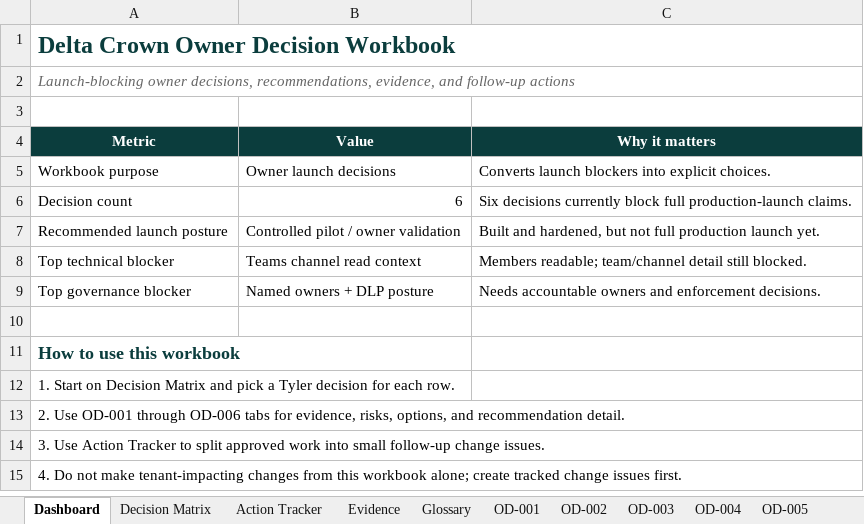
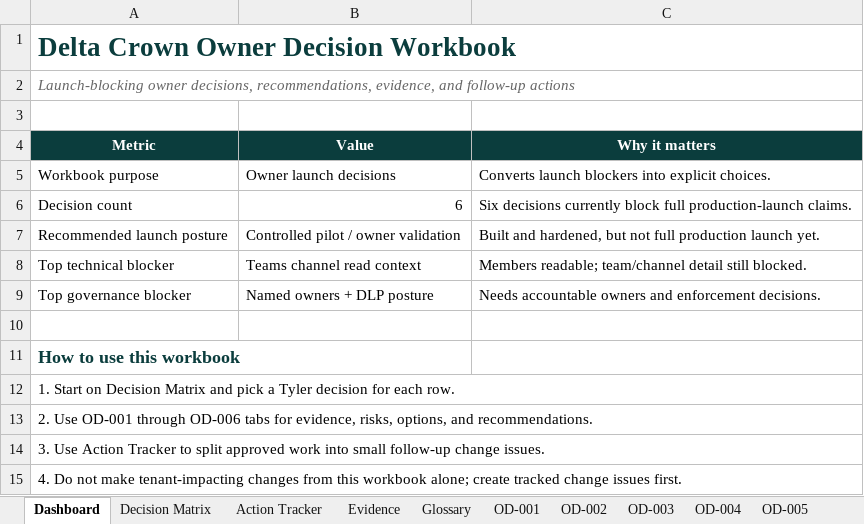
Before and after one commit to Delta-Crown-Org/DeltaSetup, an Excel workbook: generated/delta-crown-owner-decision-workbook.xlsx, sheet Dashboard, drawn as a sheet; values as stored, in another font and other column widths than the file's, no borders; table styles not drawn; the diff names each change by its address in the sheet, - before the commit and + after, or states it on an @@ line.

```diff
--- a/generated/delta-crown-owner-decision-workbook.xlsx (sheet Dashboard)
+++ b/generated/delta-crown-owner-decision-workbook.xlsx (sheet Dashboard)
@@ A1 text size: larger @@
+A12:C12 merged
-A13 (Metric): …options, and recommendation detail.
+A13 (Metric): …options, and recommendations.
+A13:C13 merged
+A14:C14 merged
+A15:C15 merged
```
Also changed, not shown: sheet Action Tracker, sheet Decision Matrix, sheet OD-001, sheet OD-003, sheet OD-005, sheet OD-002, 4 more sheets, 4 other files.
